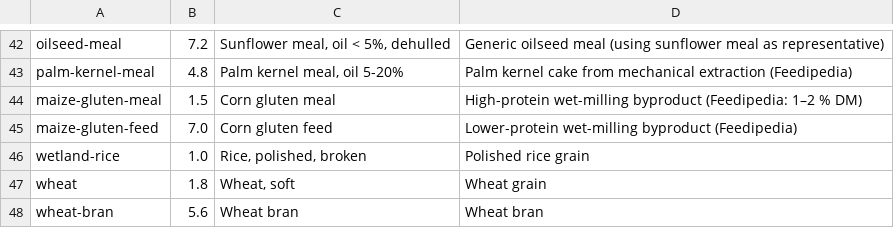
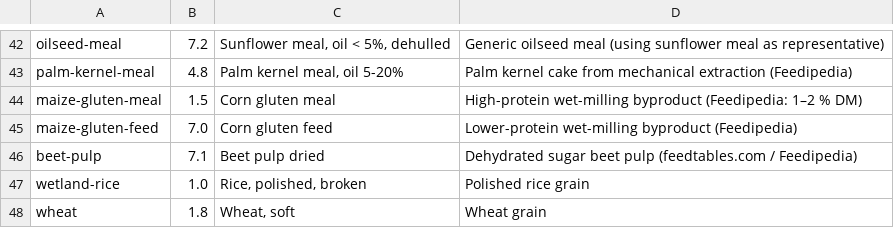
Before and after one commit to Sustainable-Solutions-Lab/GLADE, a CSV file: data/curated/feed_ash_content.csv, drawn as a sheet; only a part is shown, gaps mark what is left out; the shorter side is filled out with more unchanged rows; the diff names each change by its address in the sheet, - before the commit and + after, or states it on an @@ line.

Commit message:
feat: model sugar beet pulp as sugarbeet processing byproduct
Extend the sugarbeet_sugar pathway to emit beet-pulp (BPULP) at 0.05 t
dry pulp per t fresh beet — Feedipedia citing Legrand (2015): 1 t
fresh beet yields ~0.5 t wet pulp at ~10–12 % DM, conventionally
dried to ~0.05 t at 90 % DM.

Map BPULP → beet-pulp in gleam/feed_mapping.csv. With low N content
(~16 g/kg DM) and digestibility 0.80, beet-pulp auto-categorises as a
*grain* ruminant feed in categorize_feeds.py. It does not close the
protein gap directly but recovers a defensible share of the GLEAM3
"By-products" intake bucket onto a real supply route.

Add beet-pulp to byproducts list and feed_ash_content (7.1 % DM,
feedtables.com).

Docs: new sugarbeet-pulp-pathway anchor in food_processing.rst.

```diff
--- a/data/curated/feed_ash_content.csv
+++ b/data/curated/feed_ash_content.csv
+row 46: beet-pulp | 7.1 | Beet pulp dried | Dehydrated sugar beet pulp (feedtables.com / Feedipedia)
```
Also changed, not shown: data/curated/food_basis.csv, data/curated/foods.csv, 3 other files.
